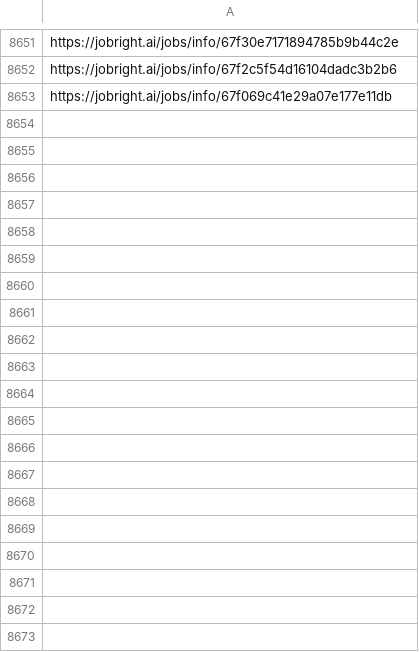
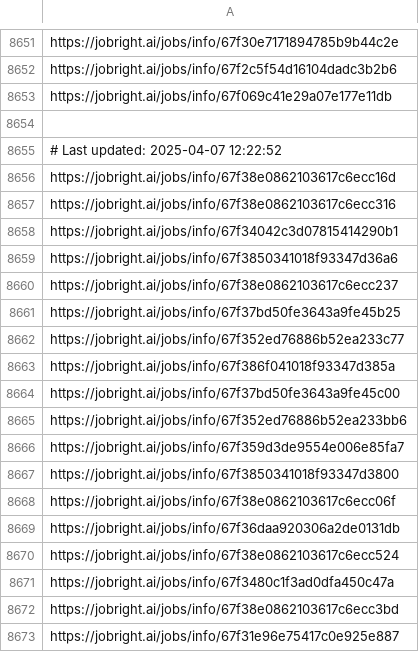
Before and after one commit to Pradeepsingh61/job_DE1, a CSV file: Human_Resources_links.csv, drawn as a sheet; only a part is shown, gaps mark what is left out; the diff covers the shown part only; the diff names each change by its address in the sheet, - before the commit and + after, or states it on an @@ line.

```diff
--- a/Human_Resources_links.csv
+++ b/Human_Resources_links.csv
+row 8654: (empty)
+row 8655: # Last updated: 2025-04-07 12:22:52
+row 8656: https://jobright.ai/jobs/info/67f38e0862103617c6ecc16d
+row 8657: https://jobright.ai/jobs/info/67f38e0862103617c6ecc316
+row 8658: https://jobright.ai/jobs/info/67f34042c3d07815414290b1
+row 8659: https://jobright.ai/jobs/info/67f3850341018f93347d36a6
+row 8660: https://jobright.ai/jobs/info/67f38e0862103617c6ecc237
+row 8661: https://jobright.ai/jobs/info/67f37bd50fe3643a9fe45b25
+row 8662: https://jobright.ai/jobs/info/67f352ed76886b52ea233c77
+row 8663: https://jobright.ai/jobs/info/67f386f041018f93347d385a
+row 8664: https://jobright.ai/jobs/info/67f37bd50fe3643a9fe45c00
+row 8665: https://jobright.ai/jobs/info/67f352ed76886b52ea233bb6
+row 8666: https://jobright.ai/jobs/info/67f359d3de9554e006e85fa7
+row 8667: https://jobright.ai/jobs/info/67f3850341018f93347d3800
+row 8668: https://jobright.ai/jobs/info/67f38e0862103617c6ecc06f
+row 8669: https://jobright.ai/jobs/info/67f36daa920306a2de0131db
+row 8670: https://jobright.ai/jobs/info/67f38e0862103617c6ecc524
+row 8671: https://jobright.ai/jobs/info/67f3480c1f3ad0dfa450c47a
+row 8672: https://jobright.ai/jobs/info/67f38e0862103617c6ecc3bd
+row 8673: https://jobright.ai/jobs/info/67f31e96e75417c0e925e887
```
Also changed, not shown: 11 added rows elsewhere in this file, Accounting_and_Finance_links.csv, Education_and_Training.csv, 27 other files.
